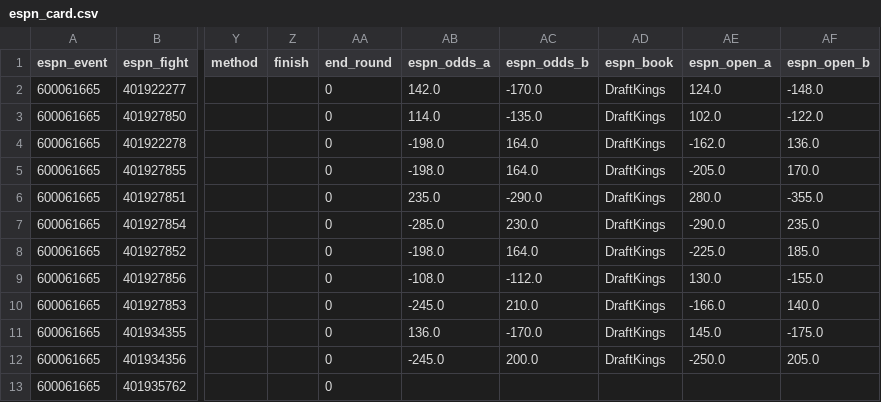
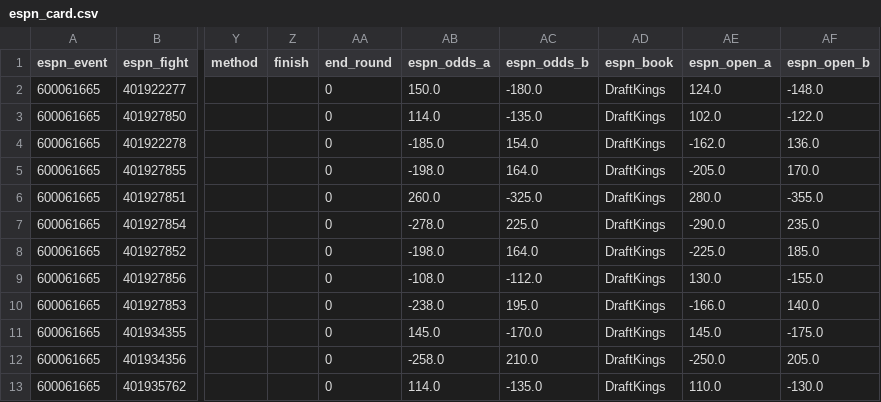
Before and after one commit to Jono-bit-trade/jonos-ufc-picks, a CSV file: data/espn_card.csv, drawn as a sheet; only a part is shown, gaps mark what is left out; the diff names each change by its address in the sheet, - before the commit and + after, or states it on an @@ line.

```diff
--- a/data/espn_card.csv
+++ b/data/espn_card.csv
-AB2 (espn_odds_a): 142.0
+AB2 (espn_odds_a): 150.0
-AC2 (espn_odds_b): -170.0
+AC2 (espn_odds_b): -180.0
-AB4 (espn_odds_a): -198.0
+AB4 (espn_odds_a): -185.0
-AC4 (espn_odds_b): 164.0
+AC4 (espn_odds_b): 154.0
-AB6 (espn_odds_a): 235.0
+AB6 (espn_odds_a): 260.0
-AC6 (espn_odds_b): -290.0
+AC6 (espn_odds_b): -325.0
-AB7 (espn_odds_a): -285.0
+AB7 (espn_odds_a): -278.0
-AC7 (espn_odds_b): 230.0
+AC7 (espn_odds_b): 225.0
-AB10 (espn_odds_a): -245.0
+AB10 (espn_odds_a): -238.0
-AC10 (espn_odds_b): 210.0
+AC10 (espn_odds_b): 195.0
-AB11 (espn_odds_a): 136.0
+AB11 (espn_odds_a): 145.0
-AB12 (espn_odds_a): -245.0
+AB12 (espn_odds_a): -258.0
-AC12 (espn_odds_b): 200.0
+AC12 (espn_odds_b): 210.0
-AB13 (espn_odds_a): (empty)
+AB13 (espn_odds_a): 114.0
-AC13 (espn_odds_b): (empty)
+AC13 (espn_odds_b): -135.0
-AD13 (espn_book): (empty)
+AD13 (espn_book): DraftKings
-AE13 (espn_open_a): (empty)
+AE13 (espn_open_a): 110.0
-AF13 (espn_open_b): (empty)
+AF13 (espn_open_b): -130.0
```
Also changed, not shown: data/card_log.csv, data/line_history.csv, 9 other files.
